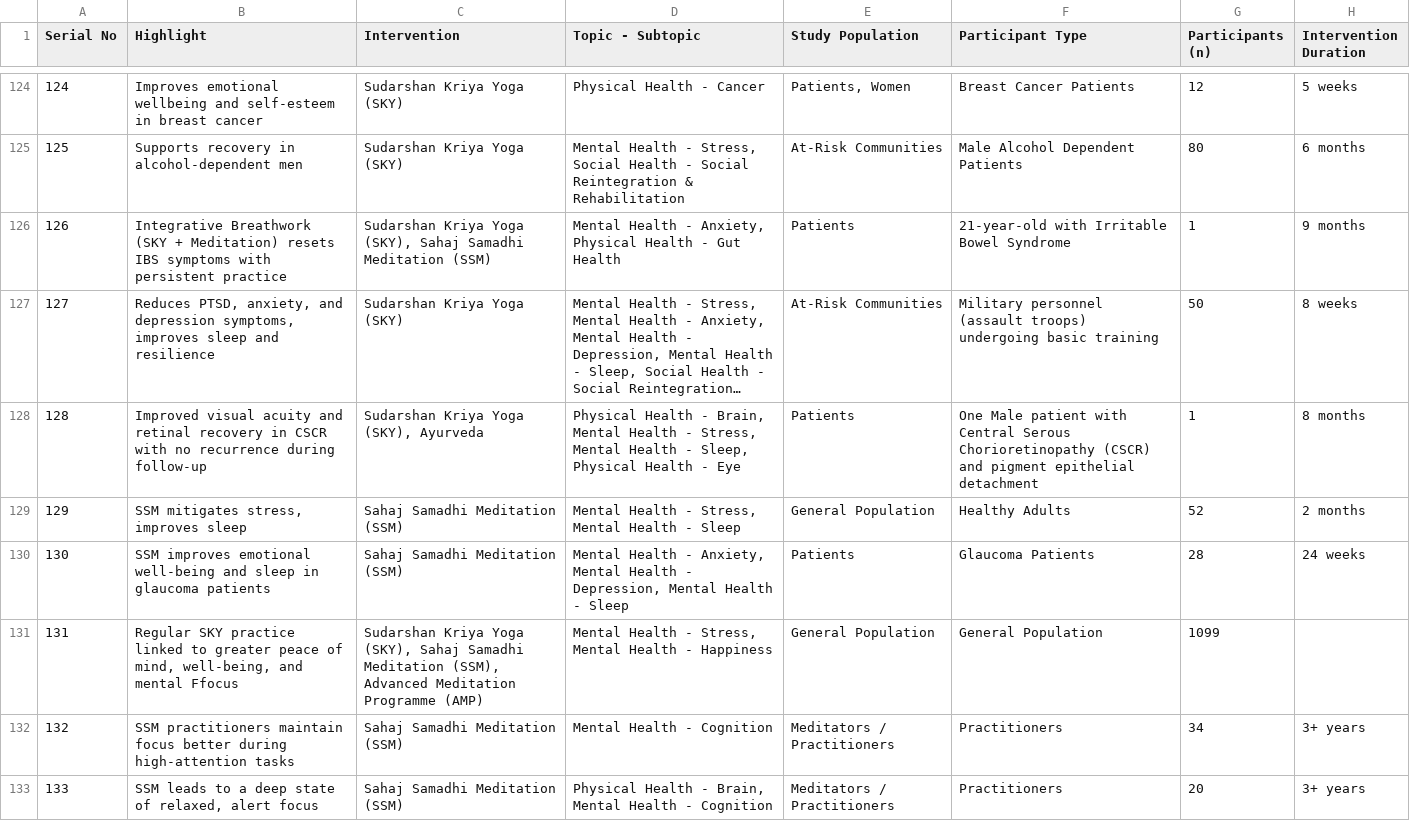
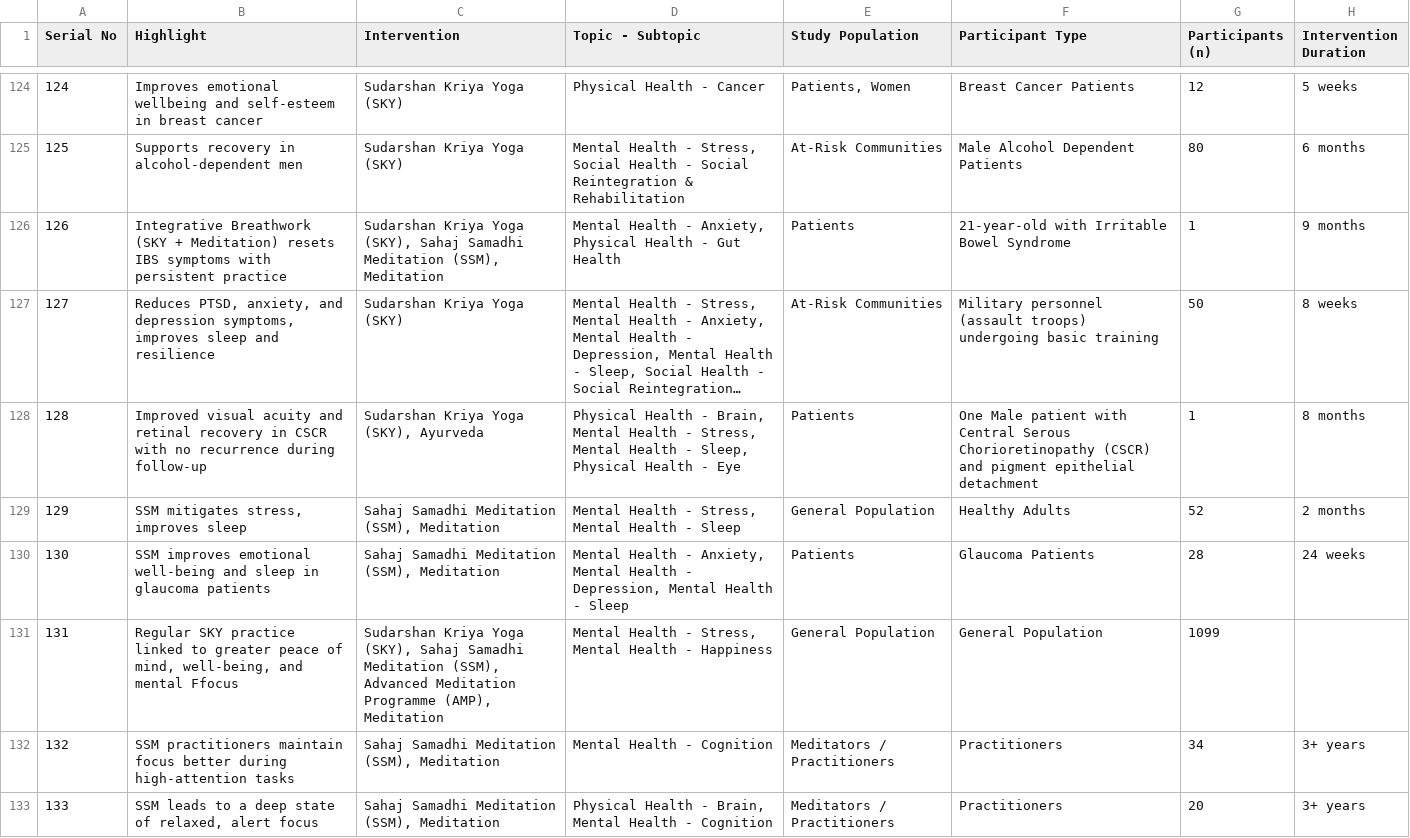
Before and after one commit to LakshmiGanesan/SSIAR, a CSV file: Explorer.csv, drawn as a sheet; only a part is shown, gaps mark what is left out; long unchanged cells end in …; the diff covers the shown part only; the diff names each change by its address in the sheet, - before the commit and + after, or states it on an @@ line.

Commit message:
Add files via upload
Filters removed - additional interventions included

```diff
--- a/Explorer.csv
+++ b/Explorer.csv
-C126 (Intervention): …Samadhi Meditation (SSM)
+C126 (Intervention): …Samadhi Meditation (SSM), Meditation
-C129:C130 (Intervention): Sahaj Samadhi Meditation (SSM)
+C129:C130 (Intervention): Sahaj Samadhi Meditation (SSM), Meditation
-C131 (Intervention): …Meditation Programme (AMP)
+C131 (Intervention): …Meditation Programme (AMP), Meditation
-C132:C133 (Intervention): Sahaj Samadhi Meditation (SSM)
+C132:C133 (Intervention): Sahaj Samadhi Meditation (SSM), Meditation
```
Also changed, not shown: 2 added rows and 28 edited cells elsewhere in this file, 2 other files.
